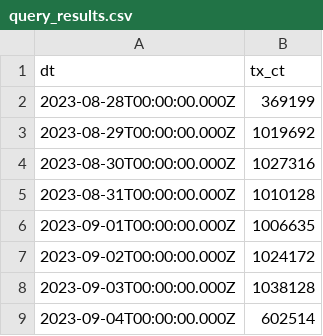
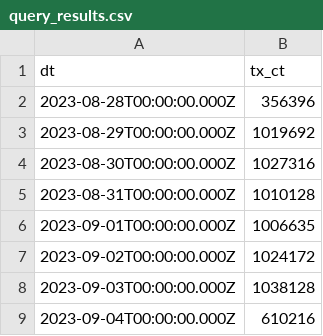
Before and after one commit to Demoniarc/ocean_data_nfts, a CSV file: query_results.csv, drawn as a sheet.

```diff
--- a/query_results.csv
+++ b/query_results.csv
@@ -1,3 +1,3 @@
 dt,tx_ct
-2023-08-28T00:00:00.000Z,369199
+2023-08-28T00:00:00.000Z,356396
 2023-08-29T00:00:00.000Z,1019692
@@ -8,2 +8,2 @@ dt,tx_ct
 2023-09-03T00:00:00.000Z,1038128
-2023-09-04T00:00:00.000Z,602514
+2023-09-04T00:00:00.000Z,610216
```
Also changed, not shown: 1 other file.
